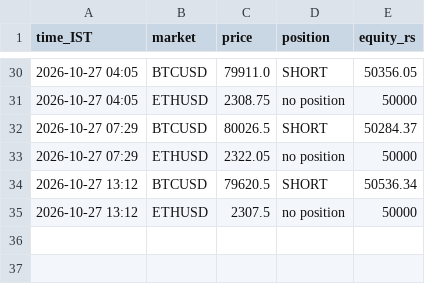
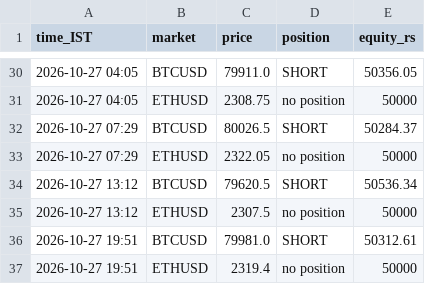
Before and after one commit to JPonline-cmd/paper-trading-bot, a CSV file: equity.csv, drawn as a sheet; only a part is shown, gaps mark what is left out.

```diff
--- a/equity.csv
+++ b/equity.csv
@@ -35 +35,3 @@ time_IST,market,price,position,equity_rs
 2026-10-27 13:12,ETHUSD,2307.5,no position,50000
+2026-10-27 19:51,BTCUSD,79981.0,SHORT,50312.61
+2026-10-27 19:51,ETHUSD,2319.4,no position,50000
```
Also changed, not shown: 3 other files.
